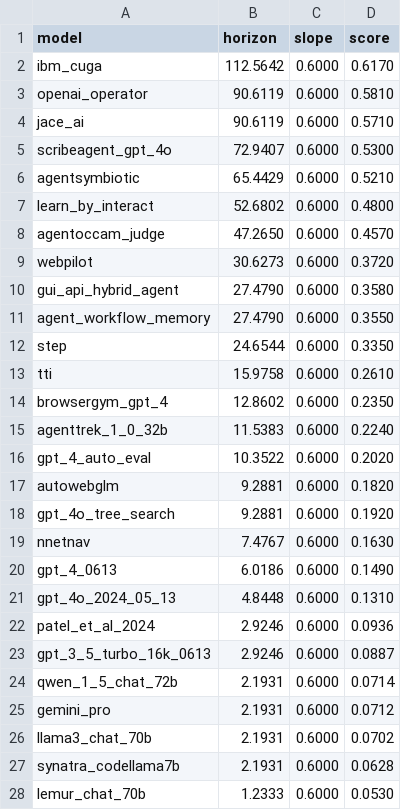
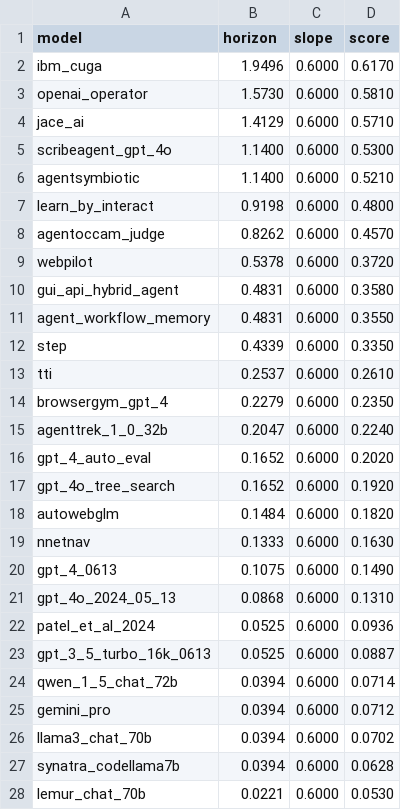
Before and after one commit to METR/cross-domain-horizon, a CSV file: data/horizons/webarena.csv, drawn as a sheet; only a part is shown; the diff covers the shown part only.

Commit message:
divided all webarena times by 60 to get seconds. reran calcualte_horizons

```diff
--- a/data/horizons/webarena.csv
+++ b/data/horizons/webarena.csv
@@ -1,28 +1,28 @@
 model,horizon,slope,score
-ibm_cuga,112.5642,0.6000,0.6170
-openai_operator,90.6119,0.6000,0.5810
-jace_ai,90.6119,0.6000,0.5710
-scribeagent_gpt_4o,72.9407,0.6000,0.5300
-agentsymbiotic,65.4429,0.6000,0.5210
-learn_by_interact,52.6802,0.6000,0.4800
-agentoccam_judge,47.2650,0.6000,0.4570
-webpilot,30.6273,0.6000,0.3720
-gui_api_hybrid_agent,27.4790,0.6000,0.3580
-agent_workflow_memory,27.4790,0.6000,0.3550
-step,24.6544,0.6000,0.3350
-tti,15.9758,0.6000,0.2610
-browsergym_gpt_4,12.8602,0.6000,0.2350
-agenttrek_1_0_32b,11.5383,0.6000,0.2240
-gpt_4_auto_eval,10.3522,0.6000,0.2020
-autowebglm,9.2881,0.6000,0.1820
-gpt_4o_tree_search,9.2881,0.6000,0.1920
-nnetnav,7.4767,0.6000,0.1630
-gpt_4_0613,6.0186,0.6000,0.1490
-gpt_4o_2024_05_13,4.8448,0.6000,0.1310
-patel_et_al_2024,2.9246,0.6000,0.0936
-gpt_3_5_turbo_16k_0613,2.9246,0.6000,0.0887
-qwen_1_5_chat_72b,2.1931,0.6000,0.0714
-gemini_pro,2.1931,0.6000,0.0712
-llama3_chat_70b,2.1931,0.6000,0.0702
-synatra_codellama7b,2.1931,0.6000,0.0628
-lemur_chat_70b,1.2333,0.6000,0.0530
+ibm_cuga,1.9496,0.6000,0.6170
+openai_operator,1.5730,0.6000,0.5810
+jace_ai,1.4129,0.6000,0.5710
+scribeagent_gpt_4o,1.1400,0.6000,0.5300
+agentsymbiotic,1.1400,0.6000,0.5210
+learn_by_interact,0.9198,0.6000,0.4800
+agentoccam_judge,0.8262,0.6000,0.4570
+webpilot,0.5378,0.6000,0.3720
+gui_api_hybrid_agent,0.4831,0.6000,0.3580
+agent_workflow_memory,0.4831,0.6000,0.3550
+step,0.4339,0.6000,0.3350
+tti,0.2537,0.6000,0.2610
+browsergym_gpt_4,0.2279,0.6000,0.2350
+agenttrek_1_0_32b,0.2047,0.6000,0.2240
+gpt_4_auto_eval,0.1652,0.6000,0.2020
+gpt_4o_tree_search,0.1652,0.6000,0.1920
+autowebglm,0.1484,0.6000,0.1820
+nnetnav,0.1333,0.6000,0.1630
+gpt_4_0613,0.1075,0.6000,0.1490
+gpt_4o_2024_05_13,0.0868,0.6000,0.1310
+patel_et_al_2024,0.0525,0.6000,0.0936
+gpt_3_5_turbo_16k_0613,0.0525,0.6000,0.0887
+qwen_1_5_chat_72b,0.0394,0.6000,0.0714
+gemini_pro,0.0394,0.6000,0.0712
+llama3_chat_70b,0.0394,0.6000,0.0702
+synatra_codellama7b,0.0394,0.6000,0.0628
+lemur_chat_70b,0.0221,0.6000,0.0530
```
Also changed, not shown: 5 edited cells elsewhere in this file, data/horizons/gpqa_diamond.csv, data/horizons/mock_aime.csv, 8 other files.
